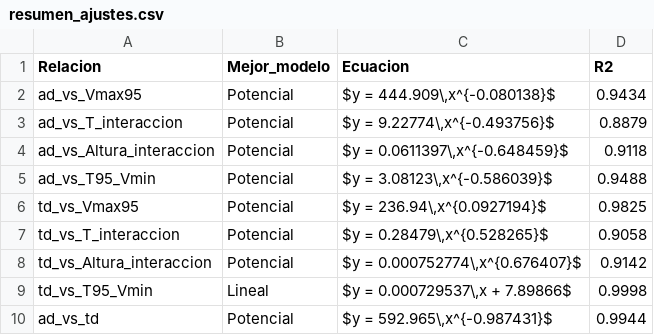
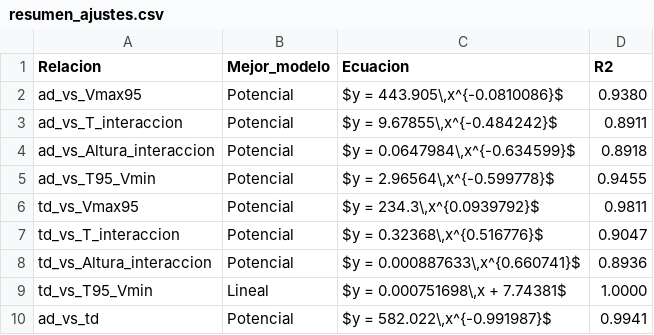
Before and after one commit to cristianchavez01-svg/Simulation_CME, a CSV file: resultados/resumen_ajustes.csv, drawn as a sheet.

Commit message:
revisión de resultados y avances en cap 4

```diff
--- a/resultados/resumen_ajustes.csv
+++ b/resultados/resumen_ajustes.csv
@@ -1,10 +1,10 @@
 Relacion,Mejor_modelo,Ecuacion,R2
-ad_vs_Vmax95,Potencial,"$y = 444.909\,x^{-0.080138}$",0.9434
-ad_vs_T_interaccion,Potencial,"$y = 9.22774\,x^{-0.493756}$",0.8879
-ad_vs_Altura_interaccion,Potencial,"$y = 0.0611397\,x^{-0.648459}$",0.9118
-ad_vs_T95_Vmin,Potencial,"$y = 3.08123\,x^{-0.586039}$",0.9488
-td_vs_Vmax95,Potencial,"$y = 236.94\,x^{0.0927194}$",0.9825
-td_vs_T_interaccion,Potencial,"$y = 0.28479\,x^{0.528265}$",0.9058
-td_vs_Altura_interaccion,Potencial,"$y = 0.000752774\,x^{0.676407}$",0.9142
-td_vs_T95_Vmin,Lineal,"$y = 0.000729537\,x + 7.89866$",0.9998
-ad_vs_td,Potencial,"$y = 592.965\,x^{-0.987431}$",0.9944
+ad_vs_Vmax95,Potencial,"$y = 443.905\,x^{-0.0810086}$",0.9380
+ad_vs_T_interaccion,Potencial,"$y = 9.67855\,x^{-0.484242}$",0.8911
+ad_vs_Altura_interaccion,Potencial,"$y = 0.0647984\,x^{-0.634599}$",0.8918
+ad_vs_T95_Vmin,Potencial,"$y = 2.96564\,x^{-0.599778}$",0.9455
+td_vs_Vmax95,Potencial,"$y = 234.3\,x^{0.0939792}$",0.9811
+td_vs_T_interaccion,Potencial,"$y = 0.32368\,x^{0.516776}$",0.9047
+td_vs_Altura_interaccion,Potencial,"$y = 0.000887633\,x^{0.660741}$",0.8936
+td_vs_T95_Vmin,Lineal,"$y = 0.000751698\,x + 7.74381$",1.0000
+ad_vs_td,Potencial,"$y = 582.022\,x^{-0.991987}$",0.9941
```
Also changed, not shown: 9 other files.
